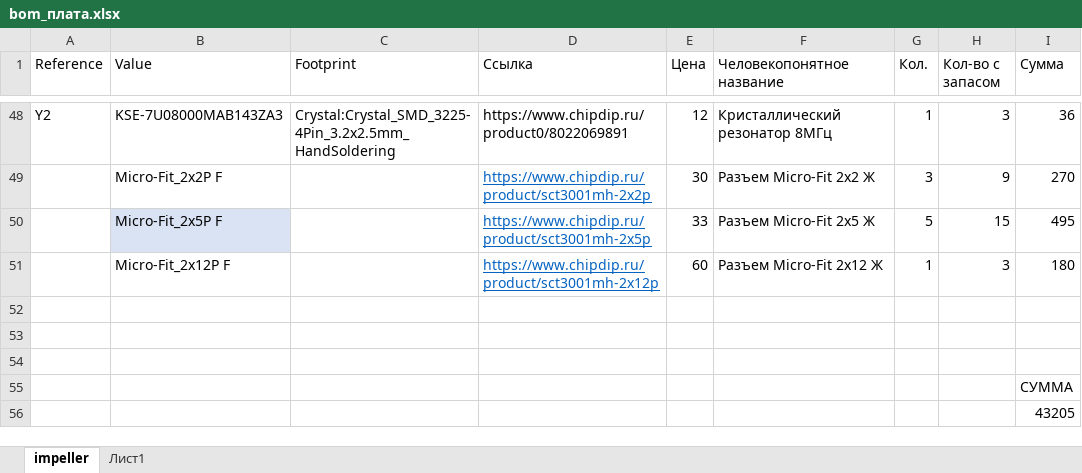
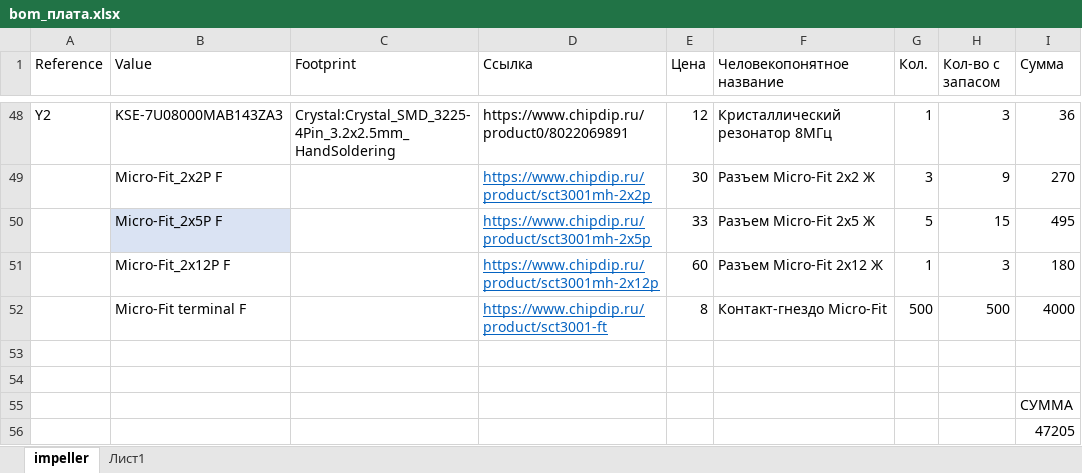
Before and after one commit to AeroKITties/Kitties-Hardware, an Excel workbook: Hardware/ciam/impeller/impeller/bom_плата.xlsx, sheet impeller, drawn as a sheet; only a part is shown, gaps mark what is left out; values as stored, in another font and other column widths than the file's, no borders; table styles not drawn; the diff names each change by its address in the sheet, - before the commit and + after, or states it on an @@ line.

```diff
--- a/Hardware/ciam/impeller/impeller/bom_плата.xlsx (sheet impeller)
+++ b/Hardware/ciam/impeller/impeller/bom_плата.xlsx (sheet impeller)
-row 52: (empty)
+row 52:  | Micro-Fit terminal F |  | https://www.chipdip.ru/product/sct3001-ft | 8 | Контакт-гнездо Micro-Fit | 500 | 500 | 4000
-I56 (Сумма): 43205
+I56 (Сумма): 47205
```
Also changed, not shown: Hardware/ciam/impeller/impeller/bom_пульт_экраны.xlsx.
